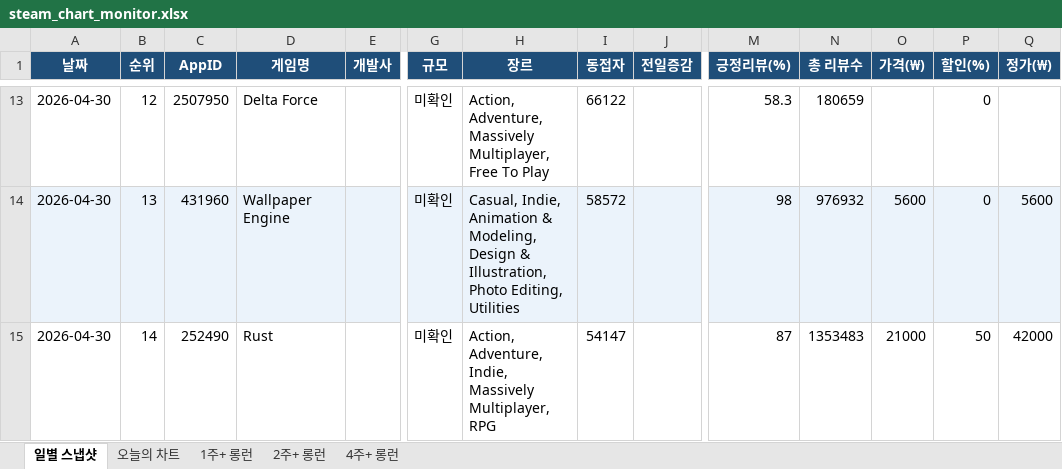
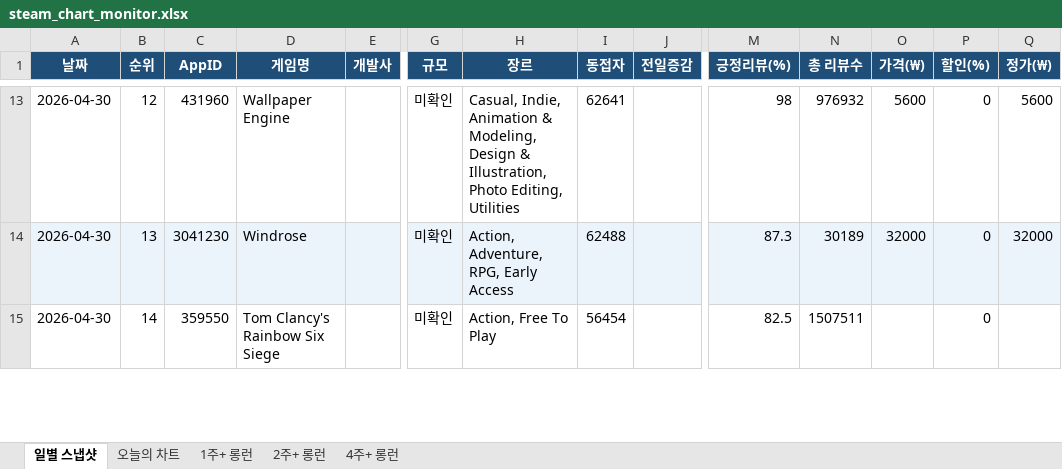
Before and after one commit to ahroyun/steam-top1000, an Excel workbook: steam_chart_monitor.xlsx, sheet 일별 스냅샷, drawn as a sheet; only a part is shown, gaps mark what is left out; values as stored, in another font and other column widths than the file's, no borders; the diff covers the shown part only; the diff names each change by its address in the sheet, - before the commit and + after, or states it on an @@ line.

```diff
--- a/steam_chart_monitor.xlsx (sheet 일별 스냅샷)
+++ b/steam_chart_monitor.xlsx (sheet 일별 스냅샷)
-C13 (AppID): 2507950
+C13 (AppID): 431960
-D13 (게임명): Delta Force
+D13 (게임명): Wallpaper Engine
-H13 (장르): Action, Adventure, Massively Multiplayer, Free To Play
+H13 (장르): Casual, Indie, Animation & Modeling, Design & Illustration, Photo Editing, Utilities
-I13 (동접자): 66122
+I13 (동접자): 62641
-M13 (긍정리뷰(%)): 58.3
+M13 (긍정리뷰(%)): 98
-N13 (총 리뷰수): 180659
+N13 (총 리뷰수): 976932
-O13 (가격(₩)): (empty)
+O13 (가격(₩)): 5600
-Q13 (정가(₩)): (empty)
+Q13 (정가(₩)): 5600
-C14 (AppID): 431960
+C14 (AppID): 3041230
-D14 (게임명): Wallpaper Engine
+D14 (게임명): Windrose
-H14 (장르): Casual, Indie, Animation & Modeling, Design & Illustration, Photo Editing, Utilities
+H14 (장르): Action, Adventure, RPG, Early Access
-I14 (동접자): 58572
+I14 (동접자): 62488
-M14 (긍정리뷰(%)): 98
+M14 (긍정리뷰(%)): 87.3
-N14 (총 리뷰수): 976932
+N14 (총 리뷰수): 30189
-O14 (가격(₩)): 5600
+O14 (가격(₩)): 32000
-Q14 (정가(₩)): 5600
+Q14 (정가(₩)): 32000
-C15 (AppID): 252490
+C15 (AppID): 359550
-D15 (게임명): Rust
+D15 (게임명): Tom Clancy's Rainbow Six Siege
-H15 (장르): Action, Adventure, Indie, Massively Multiplayer, RPG
+H15 (장르): Action, Free To Play
-I15 (동접자): 54147
+I15 (동접자): 56454
-M15 (긍정리뷰(%)): 87
+M15 (긍정리뷰(%)): 82.5
-N15 (총 리뷰수): 1353483
+N15 (총 리뷰수): 1507511
-O15 (가격(₩)): 21000
+O15 (가격(₩)): (empty)
-P15 (할인(%)): 50
+P15 (할인(%)): 0
-Q15 (정가(₩)): 42000
+Q15 (정가(₩)): (empty)
```
Also changed, not shown: 121 edited cells elsewhere in this sheet, sheet 오늘의 차트, 1 other file.
